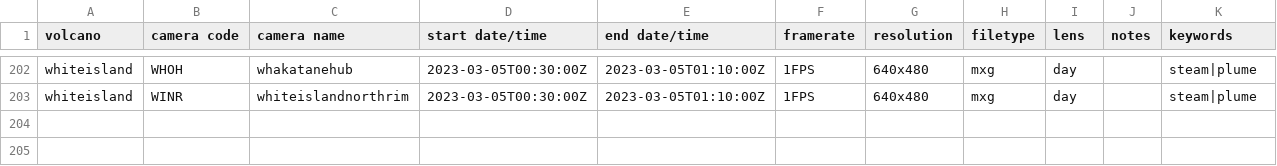
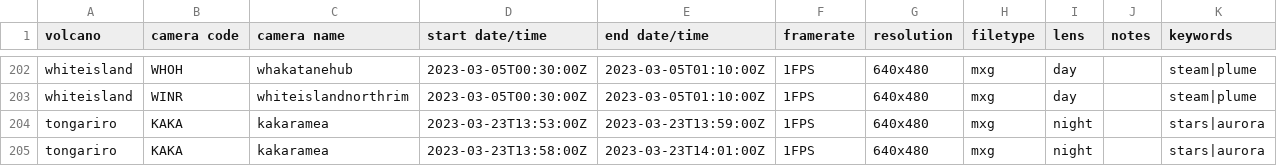
Before and after one commit to Camasher/Video_archive_data, a CSV file: video_archive.csv, drawn as a sheet; only a part is shown, gaps mark what is left out; the diff names each change by its address in the sheet, - before the commit and + after, or states it on an @@ line.

Commit message:
Update video_archive.csv

```diff
--- a/video_archive.csv
+++ b/video_archive.csv
+row 204: tongariro | KAKA | kakaramea | 2023-03-23T13:53:00Z | 2023-03-23T13:59:00Z | 1FPS | 640x480 | mxg | night |  | stars|aurora
+row 205: tongariro | KAKA | kakaramea | 2023-03-23T13:58:00Z | 2023-03-23T14:01:00Z | 1FPS | 640x480 | mxg | night |  | stars|aurora
```
